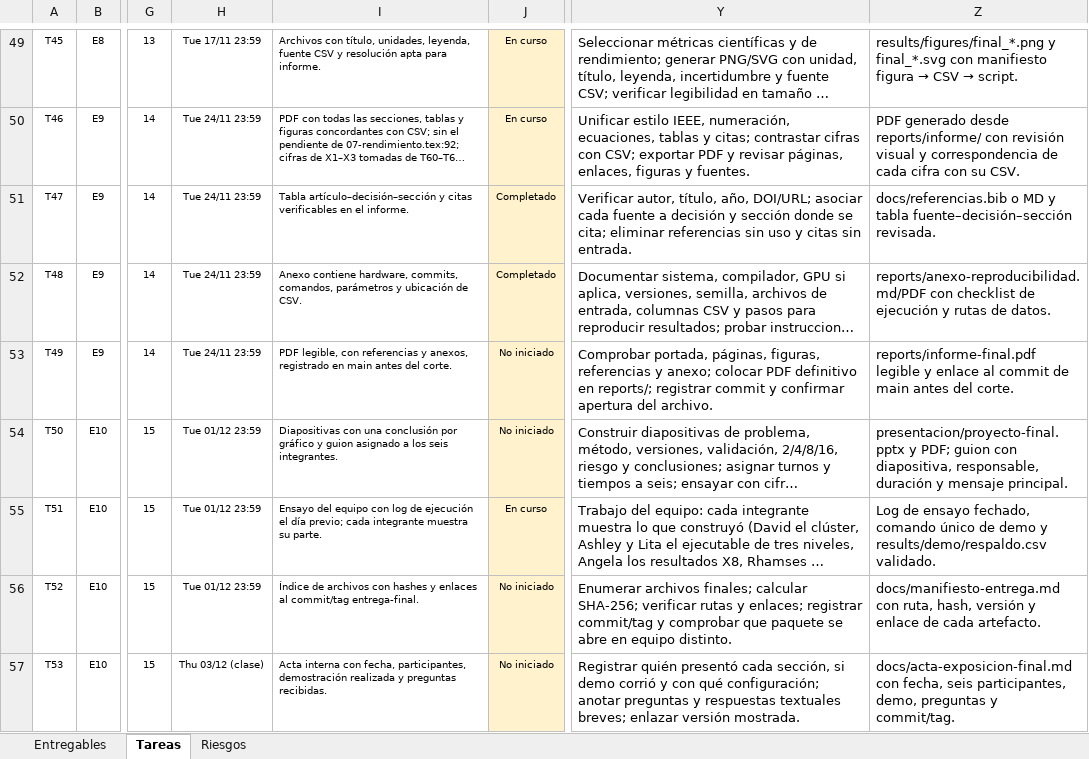
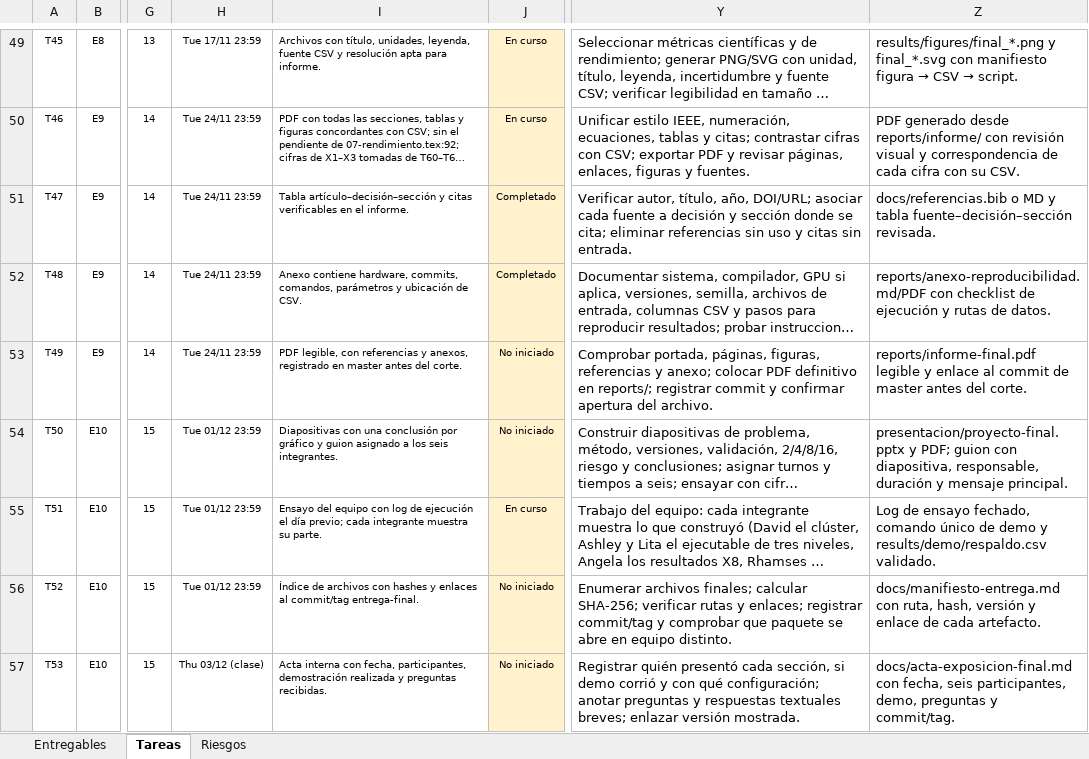
Before and after one commit to KevinBohorquez/Programacion-Paralela-G8, an Excel workbook: cronograma/cronograma-interno.xlsx, sheet Tareas, drawn as a sheet; only a part is shown, gaps mark what is left out; long unchanged cells end in …; values as stored, in another font and other column widths than the file's, no borders; conditional formats not drawn; the diff names each change by its address in the sheet, - before the commit and + after, or states it on an @@ line.

Commit message:
docs(T07): plan de la semana 15 con una ficha por tarea pendiente
Cada integrante tiene una tabla con todas sus tareas (estado, revisor y fecha límite) y una ficha por tarea pendiente con qué hacer, qué entregar, entradas y dependencias, evidencia y criterio de aceptación, copiados de las columnas I y V–Z de la hoja Tareas, que GitHub no muestra. T01 figura con su responsable del Excel (R6) y T51 como tarea del equipo. El grafo de cierre incorpora T59–T61, y T49 pasa a citar master en lugar de main.

```diff
--- a/cronograma/cronograma-interno.xlsx (sheet Tareas)
+++ b/cronograma/cronograma-interno.xlsx (sheet Tareas)
-I53: …registrado en main antes del…
+I53: …registrado en master antes del…
-Z53: …commit de main antes del…
+Z53: …commit de master antes del…
```
Also changed, not shown: 1 other file.
